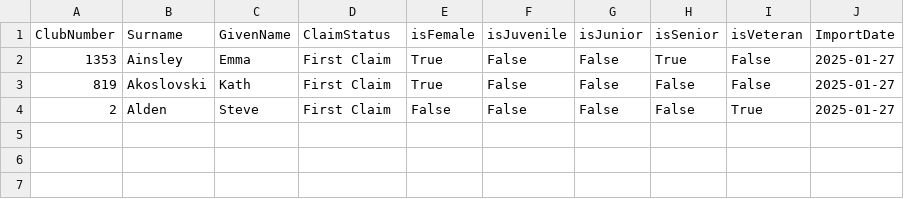
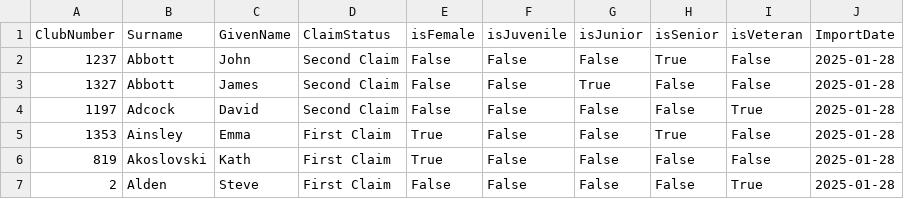
Before and after one commit to WellandValleyCC/WellandValleyCC.github.io, a CSV file: data/competitors_2025.csv, drawn as a sheet.

```diff
--- a/data/competitors_2025.csv
+++ b/data/competitors_2025.csv
@@ -1,4 +1,7 @@
 ClubNumber,Surname,GivenName,ClaimStatus,isFemale,isJuvenile,isJunior,isSenior,isVeteran,ImportDate
-1353,Ainsley,Emma,First Claim,True,False,False,True,False,2025-01-27
-819,Akoslovski,Kath,First Claim,True,False,False,False,False,2025-01-27
-2,Alden,Steve,First Claim,False,False,False,False,True,2025-01-27
+1237,Abbott,John,Second Claim,False,False,False,True,False,2025-01-28
+1327,Abbott,James,Second Claim,False,False,True,False,False,2025-01-28
+1197,Adcock,David,Second Claim,False,False,False,False,True,2025-01-28
+1353,Ainsley,Emma,First Claim,True,False,False,True,False,2025-01-28
+819,Akoslovski,Kath,First Claim,True,False,False,False,False,2025-01-28
+2,Alden,Steve,First Claim,False,False,False,False,True,2025-01-28
```
